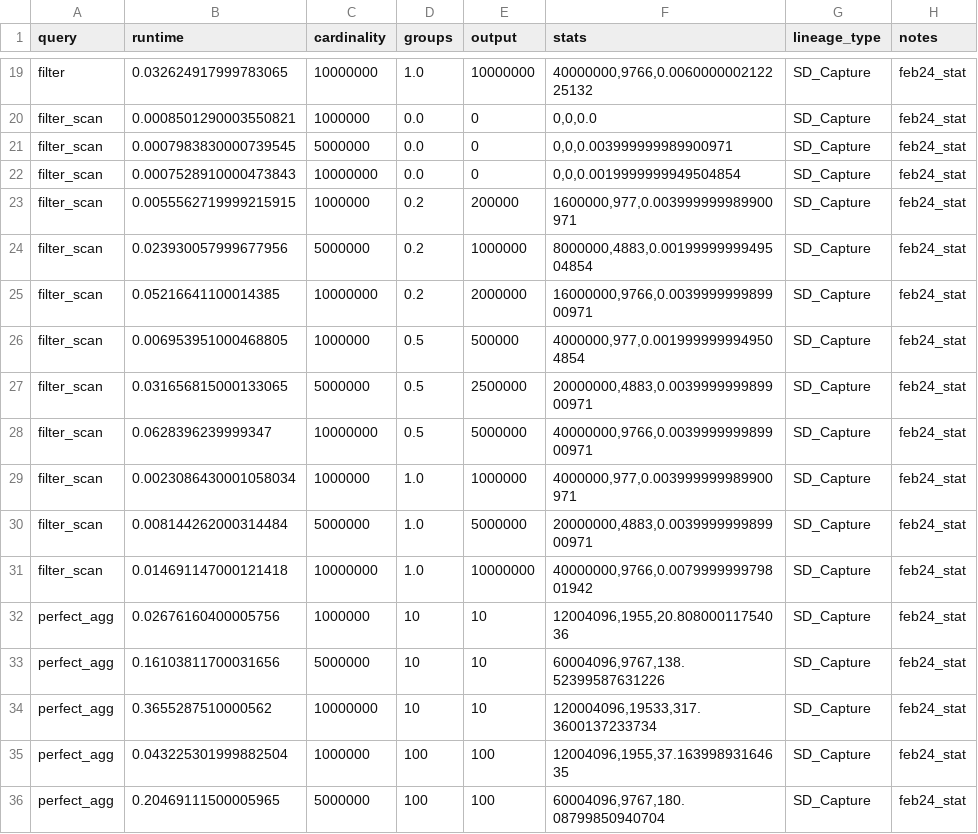
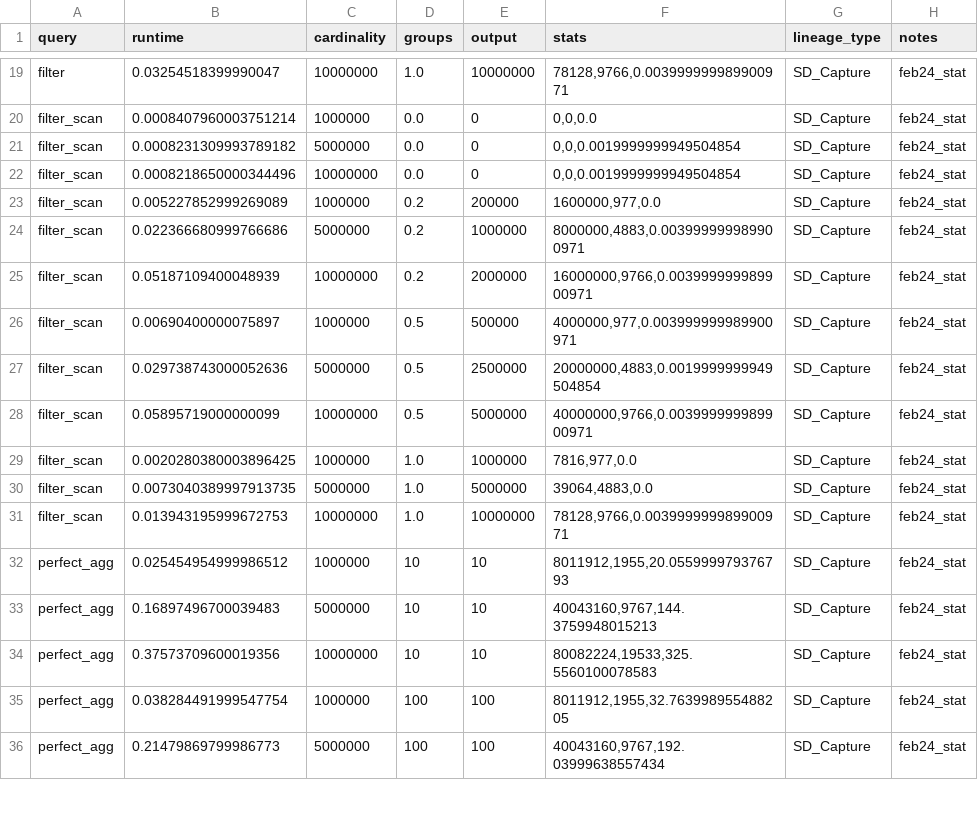
Before and after one commit to haneensa/SD_benchmark, a CSV file: eval_results/micro_benchmark_notes_feb24_stat.csv, drawn as a sheet; only a part is shown, gaps mark what is left out; the diff covers the shown part only; the diff names each change by its address in the sheet, - before the commit and + after, or states it on an @@ line.

```diff
--- a/eval_results/micro_benchmark_notes_feb24_stat.csv
+++ b/eval_results/micro_benchmark_notes_feb24_stat.csv
-B19 (runtime): 0.032624917999783065
+B19 (runtime): 0.03254518399990047
-F19 (stats): 40000000,9766,0.006000000212225132
+F19 (stats): 78128,9766,0.003999999989900971
-B20 (runtime): 0.0008501290003550821
+B20 (runtime): 0.0008407960003751214
-B21 (runtime): 0.0007983830000739545
+B21 (runtime): 0.0008231309993789182
-F21 (stats): 0,0,0.003999999989900971
+F21 (stats): 0,0,0.0019999999949504854
-B22 (runtime): 0.0007528910000473843
+B22 (runtime): 0.0008218650000344496
-B23 (runtime): 0.0055562719999215915
+B23 (runtime): 0.005227852999269089
-F23 (stats): 1600000,977,0.003999999989900971
+F23 (stats): 1600000,977,0.0
-B24 (runtime): 0.023930057999677956
+B24 (runtime): 0.022366680999766686
-F24 (stats): 8000000,4883,0.0019999999949504854
+F24 (stats): 8000000,4883,0.003999999989900971
-B25 (runtime): 0.05216641100014385
+B25 (runtime): 0.05187109400048939
-B26 (runtime): 0.006953951000468805
+B26 (runtime): 0.00690400000075897
-F26 (stats): 4000000,977,0.0019999999949504854
+F26 (stats): 4000000,977,0.003999999989900971
-B27 (runtime): 0.031656815000133065
+B27 (runtime): 0.029738743000052636
-F27 (stats): 20000000,4883,0.003999999989900971
+F27 (stats): 20000000,4883,0.0019999999949504854
-B28 (runtime): 0.0628396239999347
+B28 (runtime): 0.05895719000000099
-B29 (runtime): 0.0023086430001058034
+B29 (runtime): 0.0020280380003896425
-F29 (stats): 4000000,977,0.003999999989900971
+F29 (stats): 7816,977,0.0
-B30 (runtime): 0.008144262000314484
+B30 (runtime): 0.0073040389997913735
-F30 (stats): 20000000,4883,0.003999999989900971
+F30 (stats): 39064,4883,0.0
-B31 (runtime): 0.014691147000121418
+B31 (runtime): 0.013943195999672753
-F31 (stats): 40000000,9766,0.007999999979801942
+F31 (stats): 78128,9766,0.003999999989900971
-B32 (runtime): 0.02676160400005756
+B32 (runtime): 0.025454954999986512
-F32 (stats): 12004096,1955,20.80800011754036
+F32 (stats): 8011912,1955,20.055999979376793
-B33 (runtime): 0.16103811700031656
+B33 (runtime): 0.16897496700039483
-F33 (stats): 60004096,9767,138.52399587631226
+F33 (stats): 40043160,9767,144.3759948015213
-B34 (runtime): 0.3655287510000562
+B34 (runtime): 0.37573709600019356
-F34 (stats): 120004096,19533,317.3600137233734
+F34 (stats): 80082224,19533,325.5560100078583
-B35 (runtime): 0.043225301999882504
+B35 (runtime): 0.038284491999547754
-F35 (stats): 12004096,1955,37.16399893164635
+F35 (stats): 8011912,1955,32.763998955488205
-B36 (runtime): 0.20469111500005965
+B36 (runtime): 0.21479869799986773
-F36 (stats): 60004096,9767,180.08799850940704
+F36 (stats): 40043160,9767,192.03999638557434
```
Also changed, not shown: 159 edited cells elsewhere in this file.
